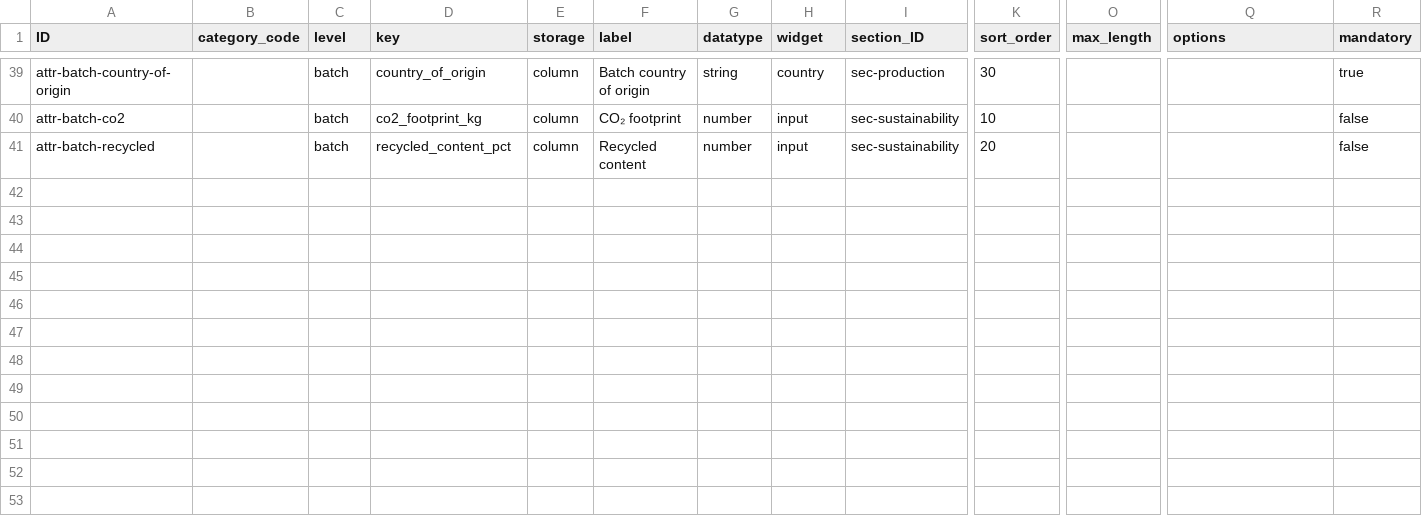
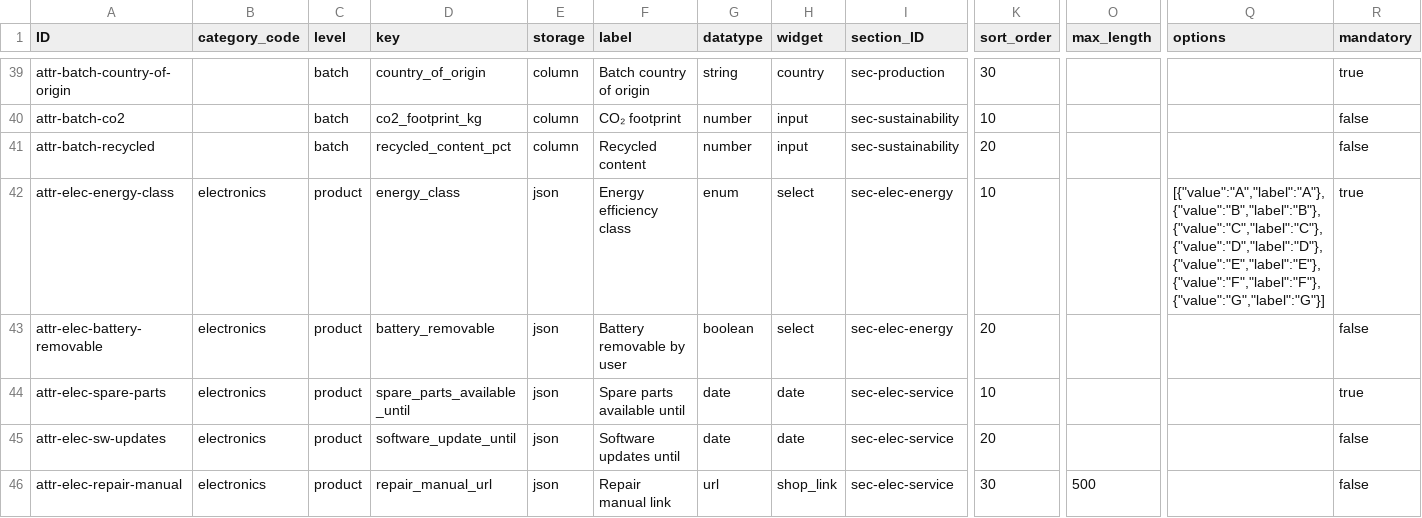
Before and after one commit to RaphiGai/Digital-Product-Passport, a CSV file: db/data/dpp-AttributeDefinitions.csv, drawn as a sheet; only a part is shown, gaps mark what is left out; rows hold the shown columns only; the diff names each change by its address in the sheet, - before the commit and + after, or states it on an @@ line.

```diff
--- a/db/data/dpp-AttributeDefinitions.csv
+++ b/db/data/dpp-AttributeDefinitions.csv
+row 42: attr-elec-energy-class | electronics | product | energy_class | json | Energy efficiency class | enum | select | sec-elec-energy | 10 |  | [{"value":"A","label":"A"},{"value":"B","label":"B"},{"value":"C","label":"C"},{"value":"D","label":"D"},{"value":"E","label":"E"},{"value":"F","label":"F"},{"value":"G","label":"G"}] | true
+row 43: attr-elec-battery-removable | electronics | product | battery_removable | json | Battery removable by user | boolean | select | sec-elec-energy | 20 |  |  | false
+row 44: attr-elec-spare-parts | electronics | product | spare_parts_available_until | json | Spare parts available until | date | date | sec-elec-service | 10 |  |  | true
+row 45: attr-elec-sw-updates | electronics | product | software_update_until | json | Software updates until | date | date | sec-elec-service | 20 |  |  | false
+row 46: attr-elec-repair-manual | electronics | product | repair_manual_url | json | Repair manual link | url | shop_link | sec-elec-service | 30 | 500 |  | false
```
Also changed, not shown: db/data/dpp-AttributeSections.csv, 4 other files.
